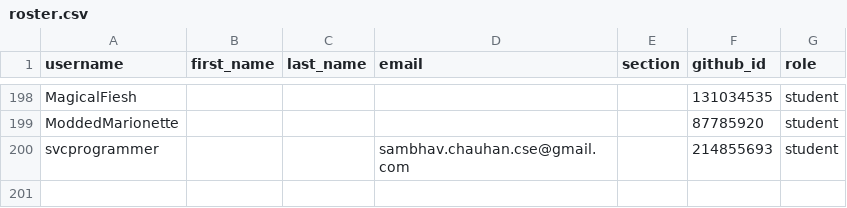
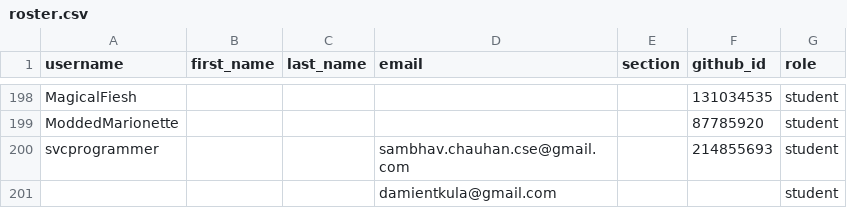
Before and after one commit to cmpsc473-fall2026/classroom50, a CSV file: cmpsc-473-fall-2026/roster.csv, drawn as a sheet; only a part is shown, gaps mark what is left out.

Commit message:
[Classroom 50] Add 1 invited email to roster: cmpsc-473-fall-2026

```diff
--- a/cmpsc-473-fall-2026/roster.csv
+++ b/cmpsc-473-fall-2026/roster.csv
@@ -200 +200,2 @@ ModdedMarionette,,,,,87785920,student
 svcprogrammer,,,sambhav.chauhan.cse@gmail.com,,214855693,student
+,,,damientkula@gmail.com,,,student
```
